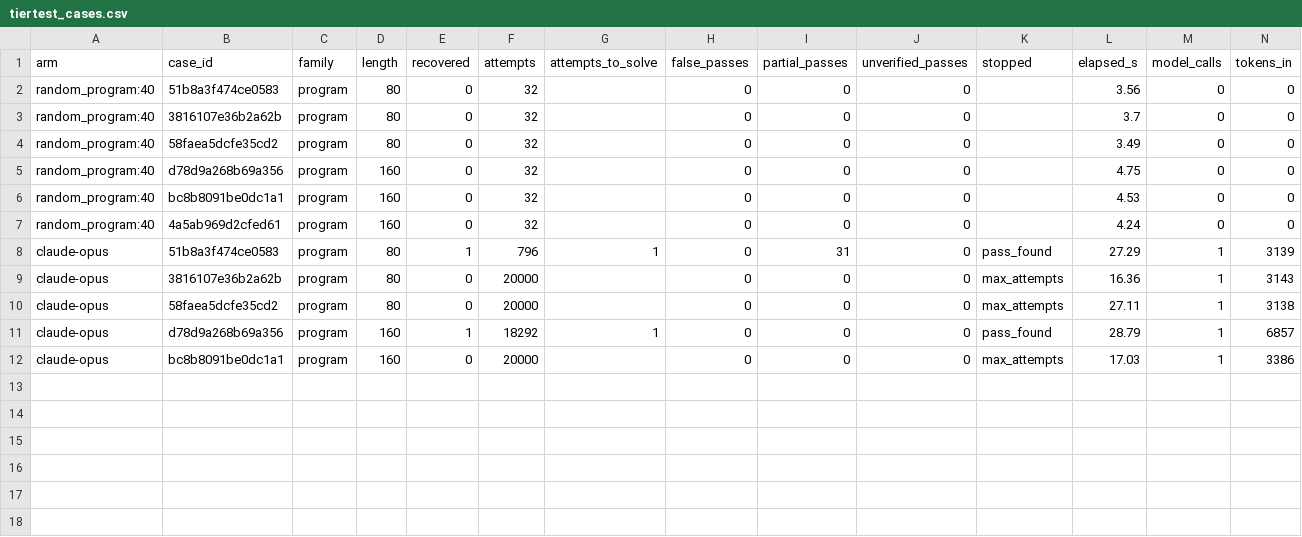
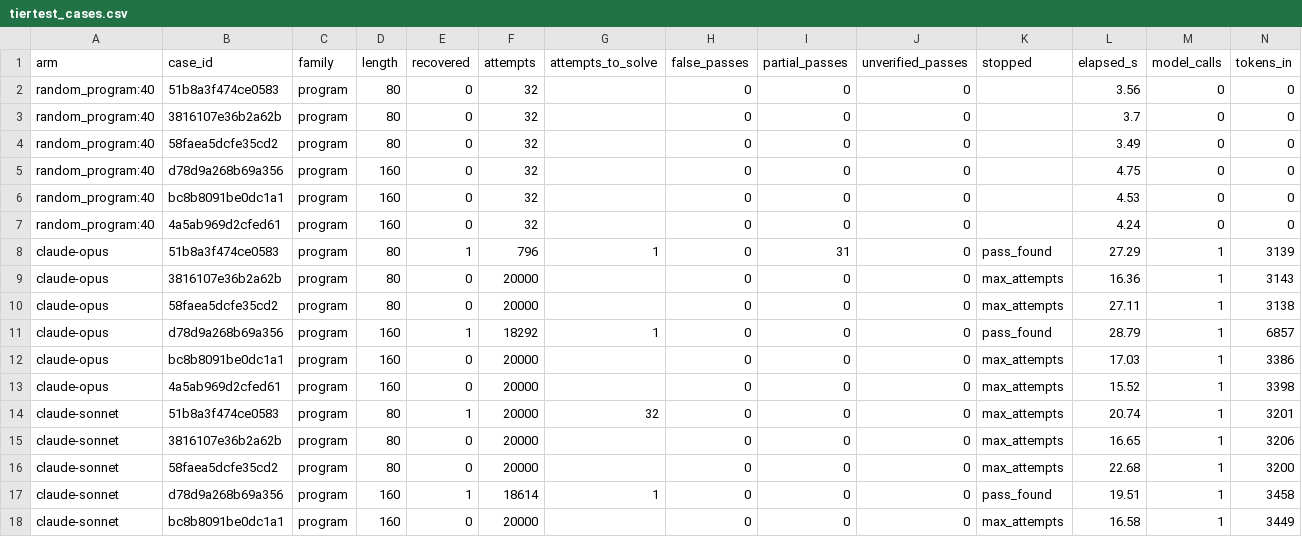
Before and after one commit to jacksonking109/liberprimus-search, a CSV file: 20261104-2305/tier-claude/tiertest_cases.csv, drawn as a sheet; only a part is shown; rows hold the shown columns only; the diff names each change by its address in the sheet, - before the commit and + after, or states it on an @@ line.

```diff
--- a/20261104-2305/tier-claude/tiertest_cases.csv
+++ b/20261104-2305/tier-claude/tiertest_cases.csv
+row 13: claude-opus | 4a5ab969d2cfed61 | program | 160 | 0 | 20000 |  | 0 | 0 | 0 | max_attempts | 15.52 | 1 | 3398
+row 14: claude-sonnet | 51b8a3f474ce0583 | program | 80 | 1 | 20000 | 32 | 0 | 0 | 0 | max_attempts | 20.74 | 1 | 3201
+row 15: claude-sonnet | 3816107e36b2a62b | program | 80 | 0 | 20000 |  | 0 | 0 | 0 | max_attempts | 16.65 | 1 | 3206
+row 16: claude-sonnet | 58faea5dcfe35cd2 | program | 80 | 0 | 20000 |  | 0 | 0 | 0 | max_attempts | 22.68 | 1 | 3200
+row 17: claude-sonnet | d78d9a268b69a356 | program | 160 | 1 | 18614 | 1 | 0 | 0 | 0 | pass_found | 19.51 | 1 | 3458
+row 18: claude-sonnet | bc8b8091be0dc1a1 | program | 160 | 0 | 20000 |  | 0 | 0 | 0 | max_attempts | 16.58 | 1 | 3449
```
Also changed, not shown: 20261104-2305/tier-claude/tiertest.csv, 3 other files.
